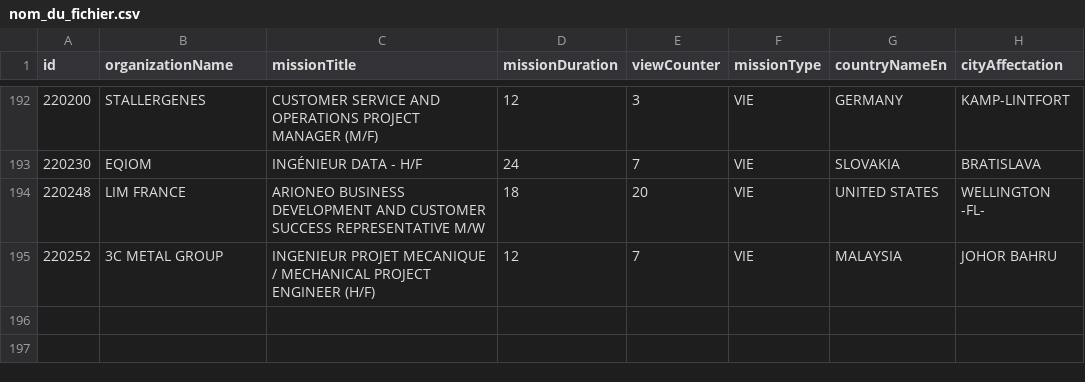
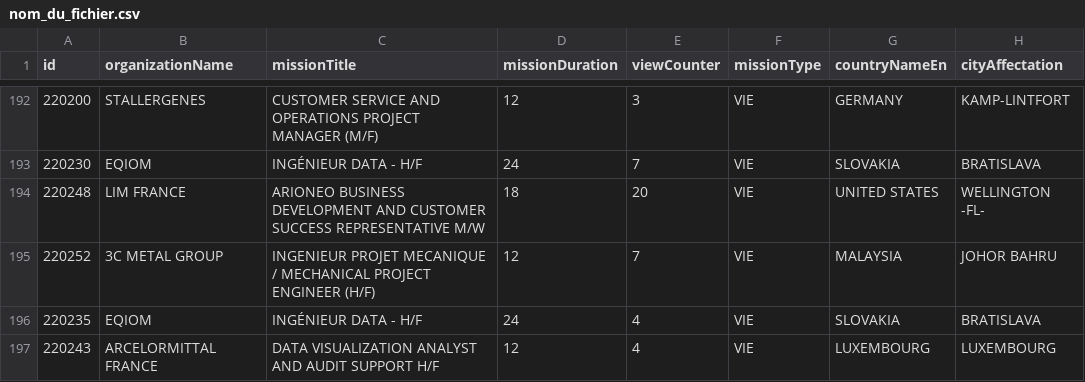
Before and after one commit to mohamedzenatiofficiel/VIE_API, a CSV file: nom_du_fichier.csv, drawn as a sheet; only a part is shown, gaps mark what is left out; the diff names each change by its address in the sheet, - before the commit and + after, or states it on an @@ line.

Commit message:
Update CSV file with new data

```diff
--- a/nom_du_fichier.csv
+++ b/nom_du_fichier.csv
+row 196: 220235 | EQIOM | INGÉNIEUR DATA - H/F | 24 | 4 | VIE | SLOVAKIA | BRATISLAVA
+row 197: 220243 | ARCELORMITTAL FRANCE | DATA VISUALIZATION ANALYST AND AUDIT SUPPORT H/F | 12 | 4 | VIE | LUXEMBOURG | LUXEMBOURG
```
